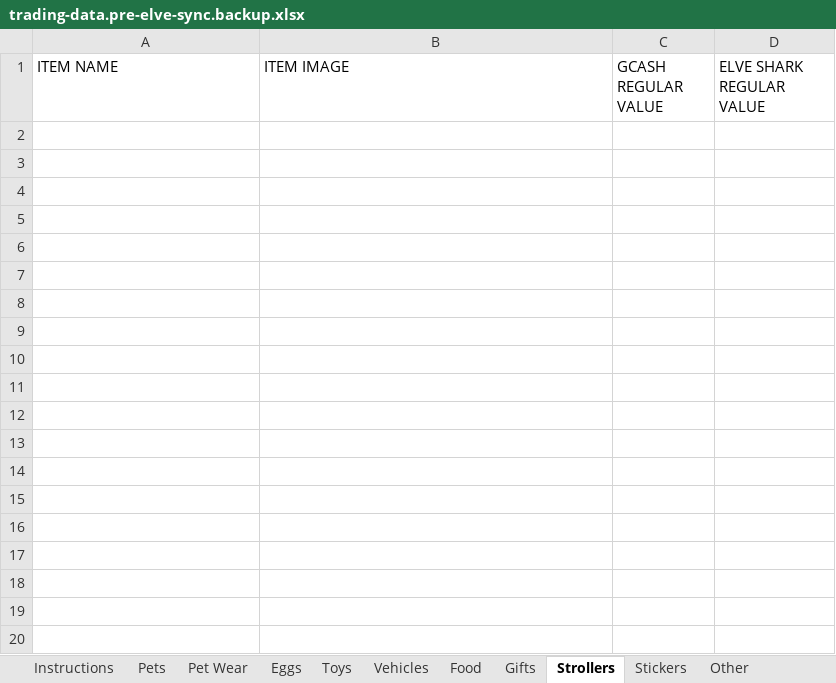
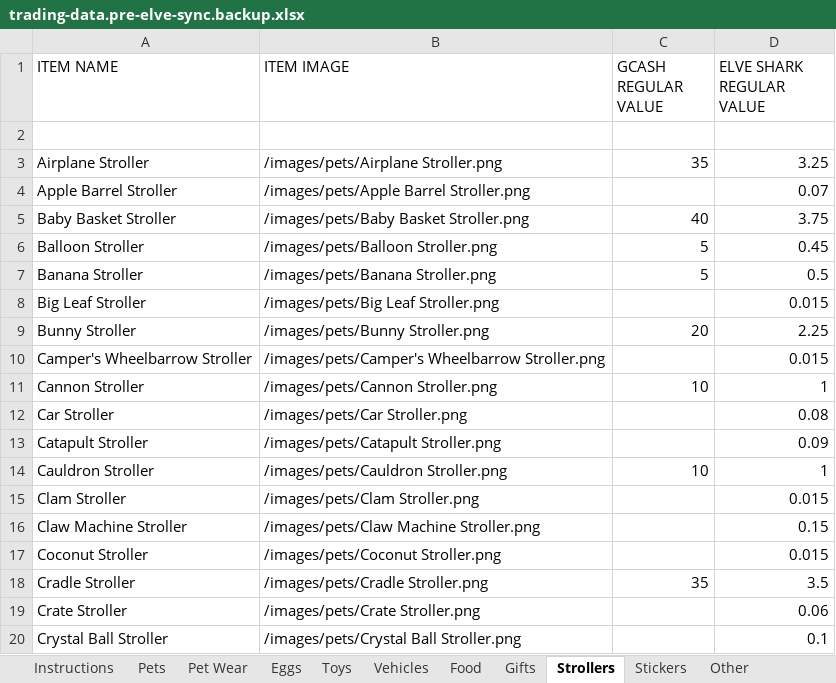
Before and after one commit to tonicholaus-eng/csbt-hub, an Excel workbook: source-data/trading-data.pre-elve-sync.backup.xlsx, sheet Strollers, drawn as a sheet; only a part is shown; values as stored, in another font and other column widths than the file's, no borders; charts and pictures not drawn; the diff covers the shown part only; the diff names each change by its address in the sheet, - before the commit and + after, or states it on an @@ line.

```diff
--- a/source-data/trading-data.pre-elve-sync.backup.xlsx (sheet Strollers)
+++ b/source-data/trading-data.pre-elve-sync.backup.xlsx (sheet Strollers)
+row 2: (empty)
+row 3: Airplane Stroller | /images/pets/Airplane Stroller.png | 35 | 3.25
+row 4: Apple Barrel Stroller | /images/pets/Apple Barrel Stroller.png |  | 0.07
+row 5: Baby Basket Stroller | /images/pets/Baby Basket Stroller.png | 40 | 3.75
+row 6: Balloon Stroller | /images/pets/Balloon Stroller.png | 5 | 0.45
+row 7: Banana Stroller | /images/pets/Banana Stroller.png | 5 | 0.5
+row 8: Big Leaf Stroller | /images/pets/Big Leaf Stroller.png |  | 0.015
+row 9: Bunny Stroller | /images/pets/Bunny Stroller.png | 20 | 2.25
+row 10: Camper's Wheelbarrow Stroller | /images/pets/Camper's Wheelbarrow Stroller.png |  | 0.015
+row 11: Cannon Stroller | /images/pets/Cannon Stroller.png | 10 | 1
+row 12: Car Stroller | /images/pets/Car Stroller.png |  | 0.08
+row 13: Catapult Stroller | /images/pets/Catapult Stroller.png |  | 0.09
+row 14: Cauldron Stroller | /images/pets/Cauldron Stroller.png | 10 | 1
+row 15: Clam Stroller | /images/pets/Clam Stroller.png |  | 0.015
+row 16: Claw Machine Stroller | /images/pets/Claw Machine Stroller.png |  | 0.15
+row 17: Coconut Stroller | /images/pets/Coconut Stroller.png |  | 0.015
+row 18: Cradle Stroller | /images/pets/Cradle Stroller.png | 35 | 3.5
+row 19: Crate Stroller | /images/pets/Crate Stroller.png |  | 0.06
+row 20: Crystal Ball Stroller | /images/pets/Crystal Ball Stroller.png |  | 0.1
```
Also changed, not shown: 84 added rows elsewhere in this sheet, sheet Pets, sheet Stickers, sheet Vehicles, sheet Food, sheet Pet Wear, sheet Gifts, 4 more sheets, formulas that keep their value, charts or pictures, source-data/trading-data.xlsx, 7 other files.
